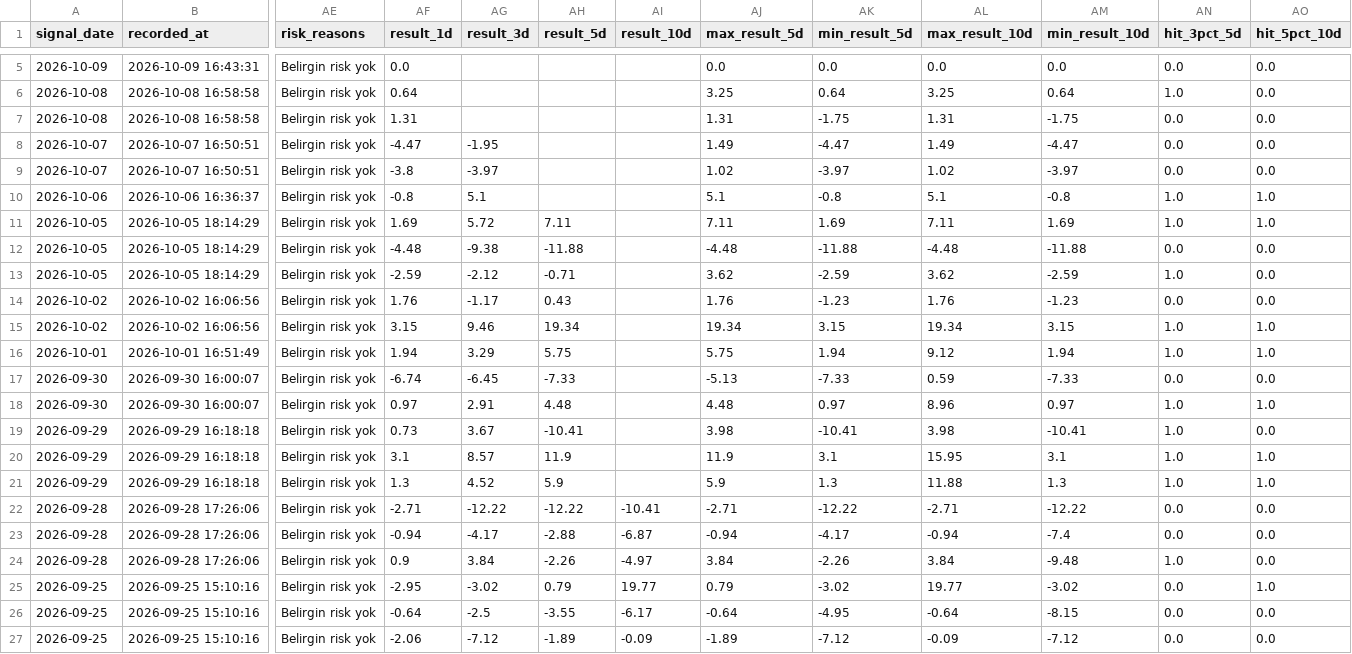
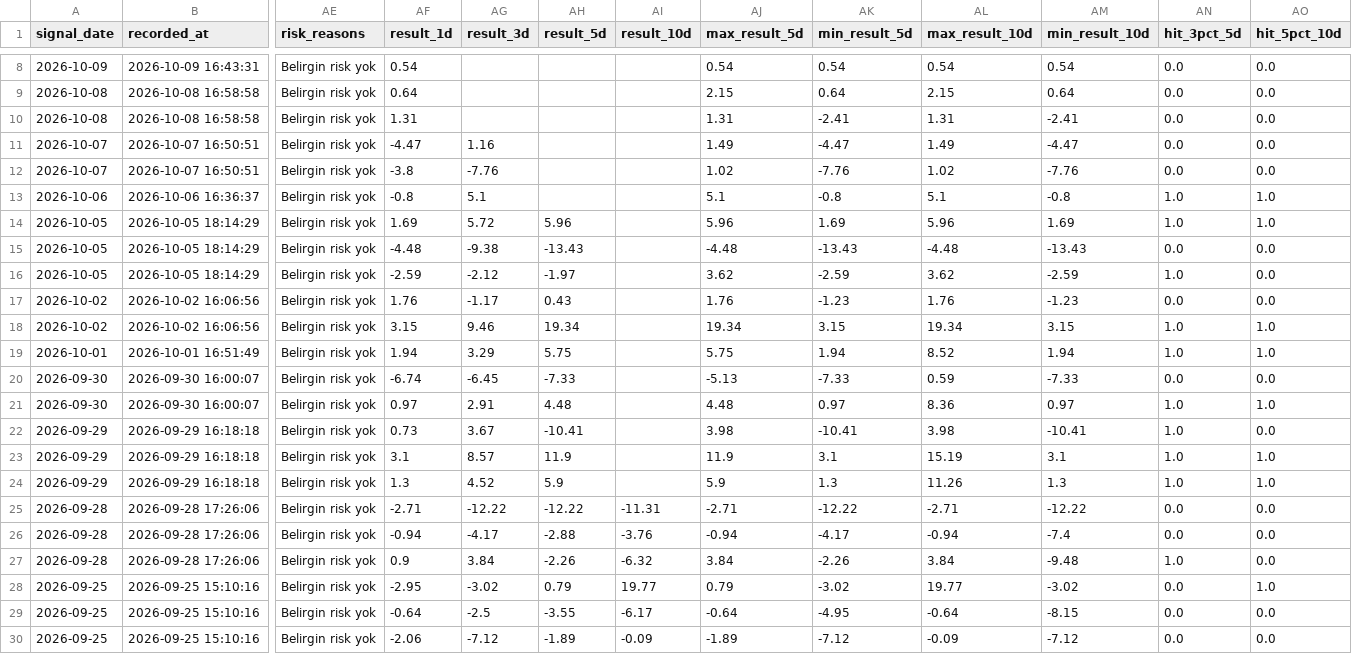
Before and after one commit to swcydsqzjb-bit/bist-bot, a CSV file: v3_signals_history.csv, drawn as a sheet; only a part is shown, gaps mark what is left out; addresses are those after the commit; the diff covers the shown part only; the diff names each change by its address in the sheet, - before the commit and + after, or states it on an @@ line.

```diff
--- a/v3_signals_history.csv
+++ b/v3_signals_history.csv
-AF8 (result_1d): 0.0
+AF8 (result_1d): 0.54
-AJ8 (max_result_5d): 0.0
+AJ8 (max_result_5d): 0.54
-AK8 (min_result_5d): 0.0
+AK8 (min_result_5d): 0.54
-AL8 (max_result_10d): 0.0
+AL8 (max_result_10d): 0.54
-AM8 (min_result_10d): 0.0
+AM8 (min_result_10d): 0.54
-AJ9 (max_result_5d): 3.25
+AJ9 (max_result_5d): 2.15
-AL9 (max_result_10d): 3.25
+AL9 (max_result_10d): 2.15
-AN9 (hit_3pct_5d): 1.0
+AN9 (hit_3pct_5d): 0.0
-AK10 (min_result_5d): -1.75
+AK10 (min_result_5d): -2.41
-AM10 (min_result_10d): -1.75
+AM10 (min_result_10d): -2.41
-AG11 (result_3d): -1.95
+AG11 (result_3d): 1.16
-AG12 (result_3d): -3.97
+AG12 (result_3d): -7.76
-AK12 (min_result_5d): -3.97
+AK12 (min_result_5d): -7.76
-AM12 (min_result_10d): -3.97
+AM12 (min_result_10d): -7.76
-AH14 (result_5d): 7.11
+AH14 (result_5d): 5.96
-AJ14 (max_result_5d): 7.11
+AJ14 (max_result_5d): 5.96
-AL14 (max_result_10d): 7.11
+AL14 (max_result_10d): 5.96
-AH15 (result_5d): -11.88
+AH15 (result_5d): -13.43
-AK15 (min_result_5d): -11.88
+AK15 (min_result_5d): -13.43
-AM15 (min_result_10d): -11.88
+AM15 (min_result_10d): -13.43
-AH16 (result_5d): -0.71
+AH16 (result_5d): -1.97
-AL19 (max_result_10d): 9.12
+AL19 (max_result_10d): 8.52
-AL21 (max_result_10d): 8.96
+AL21 (max_result_10d): 8.36
-AL23 (max_result_10d): 15.95
+AL23 (max_result_10d): 15.19
-AL24 (max_result_10d): 11.88
+AL24 (max_result_10d): 11.26
-AI25 (result_10d): -10.41
+AI25 (result_10d): -11.31
-AI26 (result_10d): -6.87
+AI26 (result_10d): -3.76
-AI27 (result_10d): -4.97
+AI27 (result_10d): -6.32
```
Also changed, not shown: 3 added rows and 13 edited cells elsewhere in this file, v3_performance_summary.csv.
